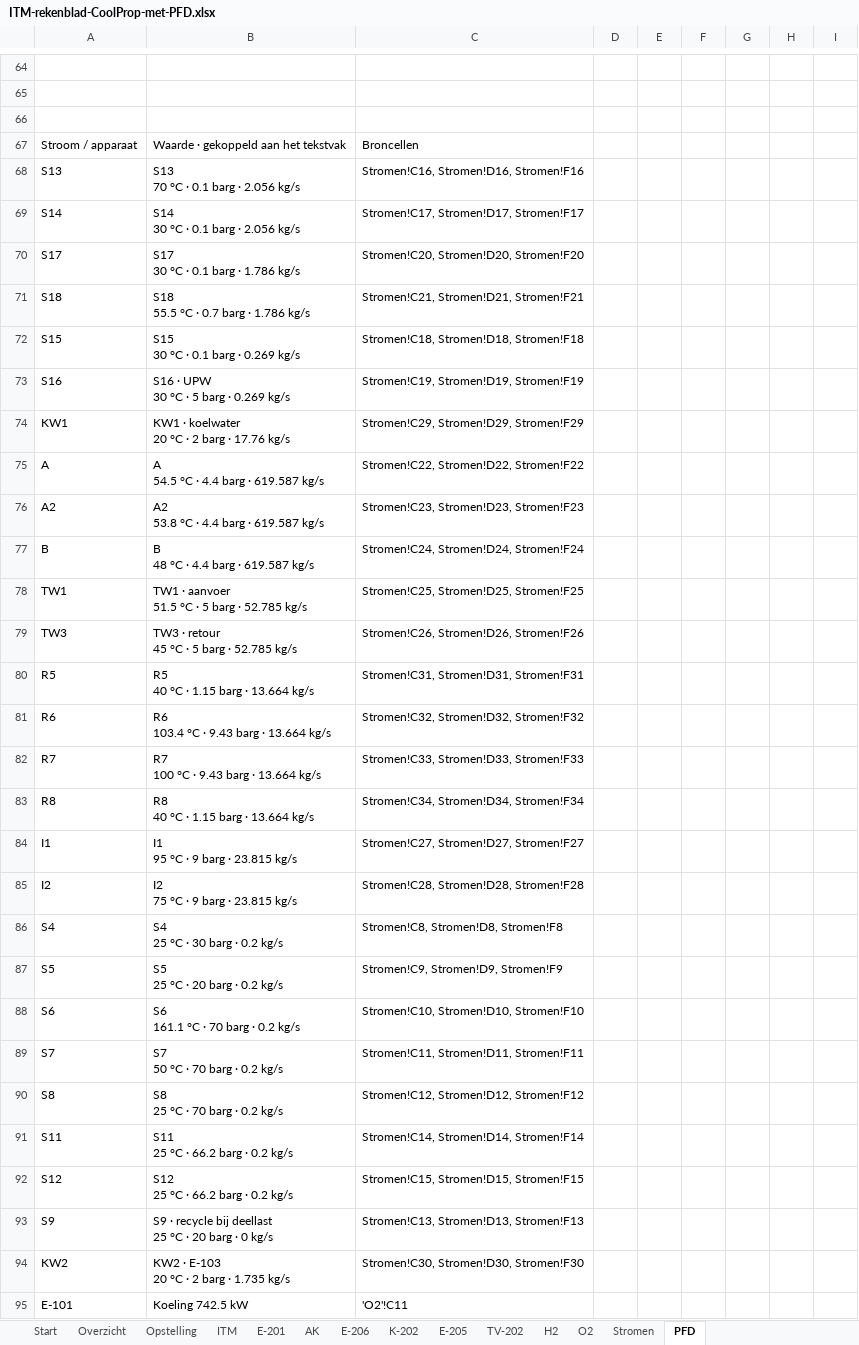
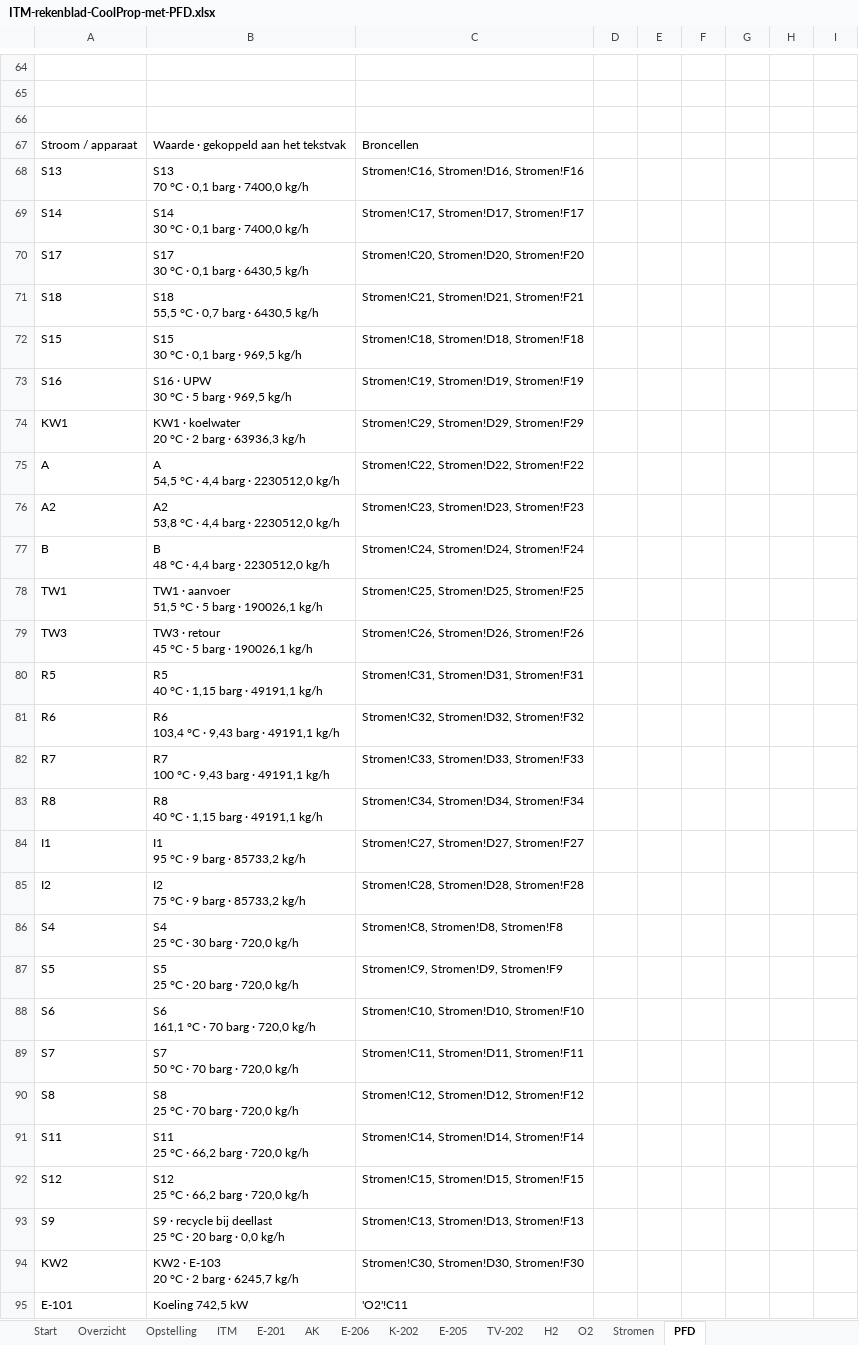
Before and after one commit to akubishon/visualpfd, an Excel workbook: docs/pfd/ITM-rekenblad-CoolProp-met-PFD.xlsx, sheet PFD, drawn as a sheet; only a part is shown, gaps mark what is left out; values as stored, in another font and other column widths than the file's, no borders; charts and pictures not drawn; ↵ is a line break in a cell; the diff covers the shown part only; the diff names each change by its address in the sheet, - before the commit and + after, or states it on an @@ line.

```diff
--- a/docs/pfd/ITM-rekenblad-CoolProp-met-PFD.xlsx (sheet PFD)
+++ b/docs/pfd/ITM-rekenblad-CoolProp-met-PFD.xlsx (sheet PFD)
-B68: S13 ↵ 70 °C · 0.1 barg · 2.056 kg/s
+B68: S13 ↵ 70 °C · 0,1 barg · 7400,0 kg/h
-B69: S14 ↵ 30 °C · 0.1 barg · 2.056 kg/s
+B69: S14 ↵ 30 °C · 0,1 barg · 7400,0 kg/h
-B70: S17 ↵ 30 °C · 0.1 barg · 1.786 kg/s
+B70: S17 ↵ 30 °C · 0,1 barg · 6430,5 kg/h
-B71: S18 ↵ 55.5 °C · 0.7 barg · 1.786 kg/s
+B71: S18 ↵ 55,5 °C · 0,7 barg · 6430,5 kg/h
-B72: S15 ↵ 30 °C · 0.1 barg · 0.269 kg/s
+B72: S15 ↵ 30 °C · 0,1 barg · 969,5 kg/h
-B73: S16 · UPW ↵ 30 °C · 5 barg · 0.269 kg/s
+B73: S16 · UPW ↵ 30 °C · 5 barg · 969,5 kg/h
-B74: KW1 · koelwater ↵ 20 °C · 2 barg · 17.76 kg/s
+B74: KW1 · koelwater ↵ 20 °C · 2 barg · 63936,3 kg/h
-B75: A ↵ 54.5 °C · 4.4 barg · 619.587 kg/s
+B75: A ↵ 54,5 °C · 4,4 barg · 2230512,0 kg/h
-B76: A2 ↵ 53.8 °C · 4.4 barg · 619.587 kg/s
+B76: A2 ↵ 53,8 °C · 4,4 barg · 2230512,0 kg/h
-B77: B ↵ 48 °C · 4.4 barg · 619.587 kg/s
+B77: B ↵ 48 °C · 4,4 barg · 2230512,0 kg/h
-B78: TW1 · aanvoer ↵ 51.5 °C · 5 barg · 52.785 kg/s
+B78: TW1 · aanvoer ↵ 51,5 °C · 5 barg · 190026,1 kg/h
-B79: TW3 · retour ↵ 45 °C · 5 barg · 52.785 kg/s
+B79: TW3 · retour ↵ 45 °C · 5 barg · 190026,1 kg/h
-B80: R5 ↵ 40 °C · 1.15 barg · 13.664 kg/s
+B80: R5 ↵ 40 °C · 1,15 barg · 49191,1 kg/h
-B81: R6 ↵ 103.4 °C · 9.43 barg · 13.664 kg/s
+B81: R6 ↵ 103,4 °C · 9,43 barg · 49191,1 kg/h
-B82: R7 ↵ 100 °C · 9.43 barg · 13.664 kg/s
+B82: R7 ↵ 100 °C · 9,43 barg · 49191,1 kg/h
-B83: R8 ↵ 40 °C · 1.15 barg · 13.664 kg/s
+B83: R8 ↵ 40 °C · 1,15 barg · 49191,1 kg/h
-B84: I1 ↵ 95 °C · 9 barg · 23.815 kg/s
+B84: I1 ↵ 95 °C · 9 barg · 85733,2 kg/h
-B85: I2 ↵ 75 °C · 9 barg · 23.815 kg/s
+B85: I2 ↵ 75 °C · 9 barg · 85733,2 kg/h
-B86: S4 ↵ 25 °C · 30 barg · 0.2 kg/s
+B86: S4 ↵ 25 °C · 30 barg · 720,0 kg/h
-B87: S5 ↵ 25 °C · 20 barg · 0.2 kg/s
+B87: S5 ↵ 25 °C · 20 barg · 720,0 kg/h
-B88: S6 ↵ 161.1 °C · 70 barg · 0.2 kg/s
+B88: S6 ↵ 161,1 °C · 70 barg · 720,0 kg/h
-B89: S7 ↵ 50 °C · 70 barg · 0.2 kg/s
+B89: S7 ↵ 50 °C · 70 barg · 720,0 kg/h
-B90: S8 ↵ 25 °C · 70 barg · 0.2 kg/s
+B90: S8 ↵ 25 °C · 70 barg · 720,0 kg/h
-B91: S11 ↵ 25 °C · 66.2 barg · 0.2 kg/s
+B91: S11 ↵ 25 °C · 66,2 barg · 720,0 kg/h
-B92: S12 ↵ 25 °C · 66.2 barg · 0.2 kg/s
+B92: S12 ↵ 25 °C · 66,2 barg · 720,0 kg/h
-B93: …barg · 0 kg/s
+B93: …barg · 0,0 kg/h
-B94: KW2 · E-103 ↵ 20 °C · 2 barg · 1.735 kg/s
+B94: KW2 · E-103 ↵ 20 °C · 2 barg · 6245,7 kg/h
-B95: Koeling 742.5 kW
+B95: Koeling 742,5 kW
```
Also changed, not shown: 13 edited cells elsewhere in this sheet, sheet Opstelling, sheet ITM, sheet Stromen, sheet O2, sheet H2, sheet E-205, 5 more sheets, formulas that keep their value, charts or pictures.
